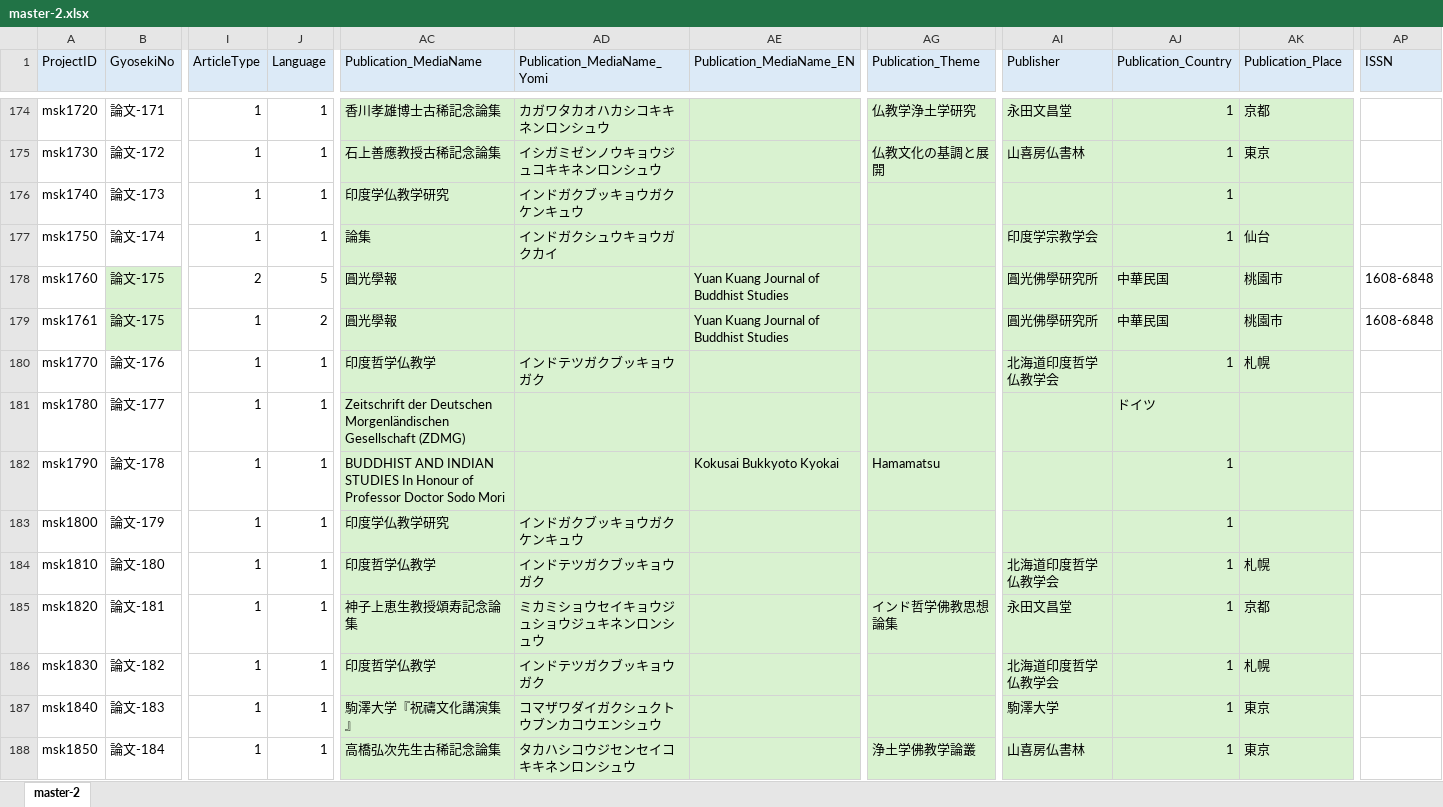
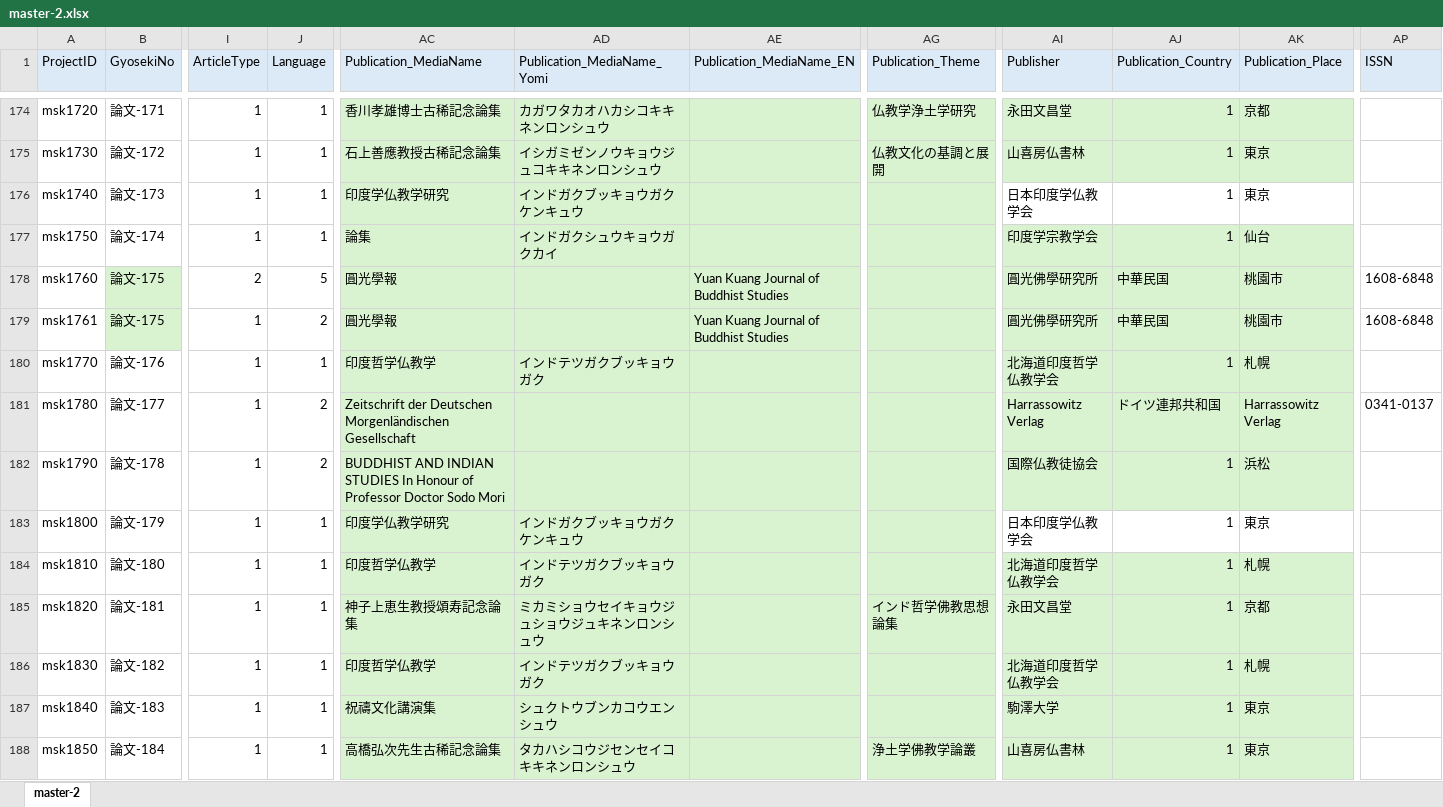
Before and after one commit to murakami-shinkan/works, an Excel workbook: data/master-2.xlsx, sheet master-2, drawn as a sheet; only a part is shown, gaps mark what is left out; values as stored, in another font and other column widths than the file's, no borders; the diff covers the shown part only; the diff names each change by its address in the sheet, - before the commit and + after, or states it on an @@ line.

```diff
--- a/data/master-2.xlsx (sheet master-2)
+++ b/data/master-2.xlsx (sheet master-2)
-AI176 (Publisher): (empty)
+AI176 (Publisher): 日本印度学仏教学会
-AI176:AK176 fill: #D9F2D0
+AI176:AK176 fill: none
-AK176 (Publication_Place): (empty)
+AK176 (Publication_Place): 東京
-J181:J182 (Language): 1
+J181:J182 (Language): 2
-AC181 (Publication_MediaName): …Morgenländischen Gesellschaft (ZDMG)
+AC181 (Publication_MediaName): …Morgenländischen Gesellschaft
-AI181 (Publisher): (empty)
+AI181 (Publisher): Harrassowitz Verlag
-AJ181 (Publication_Country): ドイツ
+AJ181 (Publication_Country): ドイツ連邦共和国
-AK181 (Publication_Place): (empty)
+AK181 (Publication_Place): Harrassowitz Verlag
-AP181 (ISSN): (empty)
+AP181 (ISSN): 0341-0137
-AE182 (Publication_MediaName_EN): Kokusai Bukkyoto Kyokai
+AE182 (Publication_MediaName_EN): (empty)
-AG182 (Publication_Theme): Hamamatsu
+AG182 (Publication_Theme): (empty)
-AI182 (Publisher): (empty)
+AI182 (Publisher): 国際仏教徒協会
-AK182 (Publication_Place): (empty)
+AK182 (Publication_Place): 浜松
-AI183 (Publisher): (empty)
+AI183 (Publisher): 日本印度学仏教学会
-AI183:AK183 fill: #D9F2D0
+AI183:AK183 fill: none
-AK183 (Publication_Place): (empty)
+AK183 (Publication_Place): 東京
-AC187 (Publication_MediaName): 駒澤大学『祝禱文化講演集』
+AC187 (Publication_MediaName): 祝禱文化講演集
-AD187 (Publication_MediaName_Yomi): コマザワダイガクシュクトウブンカコウエンシュウ
+AD187 (Publication_MediaName_Yomi): シュクトウブンカコウエンシュウ
```
Also changed, not shown: 83 edited cells and cell formats elsewhere in this sheet, 1 other file.
